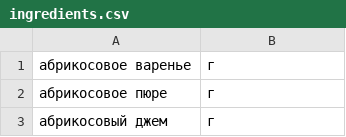
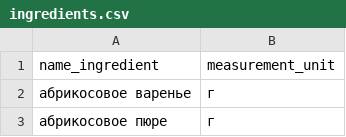
Before and after one commit to OsKaLis/my-cooking, a CSV file: data/ingredients.csv, drawn as a sheet; only a part is shown; the shorter side is filled out with more unchanged rows.

```diff
--- a/data/ingredients.csv
+++ b/data/ingredients.csv
@@ -1 +1,2 @@
+name_ingredient,measurement_unit
 абрикосовое варенье,г
```
Also changed, not shown: 9 other files.
